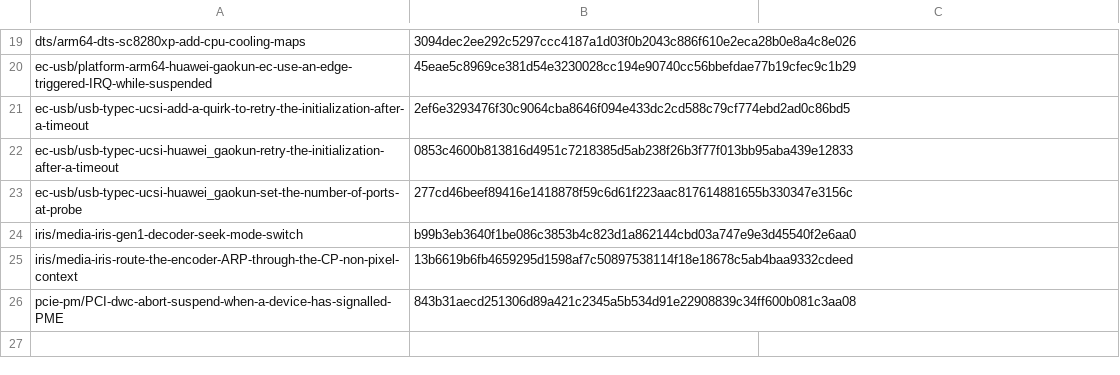
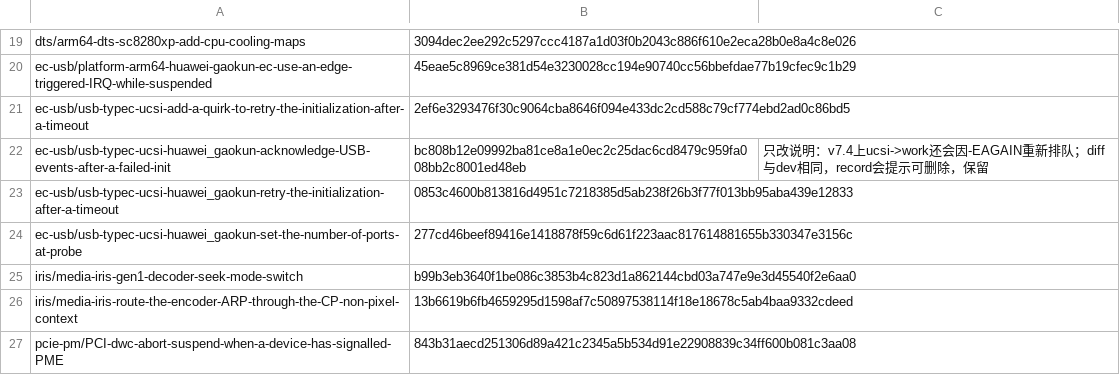
Before and after one commit to vahiru/gaokun-android, a TSV file: patches/migration-7.4/override.tsv, drawn as a sheet; only a part is shown, gaps mark what is left out.

```diff
--- a/patches/migration-7.4/override.tsv
+++ b/patches/migration-7.4/override.tsv
@@ -21,2 +21,3 @@ ec-usb/platform-arm64-huawei-gaokun-ec-use-an-edge-triggered-IRQ-while-suspended
 ec-usb/usb-typec-ucsi-add-a-quirk-to-retry-the-initialization-after-a-timeout	2ef6e3293476f30c9064cba8646f094e433dc2cd588c79cf774ebd2ad0c86bd5	
+ec-usb/usb-typec-ucsi-huawei_gaokun-acknowledge-USB-events-after-a-failed-init	bc808b12e09992ba81ce8a1e0ec2c25dac6cd8479c959fa008bb2c8001ed48eb	只改说明：v7.4上ucsi->work还会因-EAGAIN重新排队；diff与dev相同，record会提示可删除，保留
 ec-usb/usb-typec-ucsi-huawei_gaokun-retry-the-initialization-after-a-timeout	0853c4600b813816d4951c7218385d5ab238f26b3f77f013bb95aba439e12833	
```
Also changed, not shown: 4 other files.
